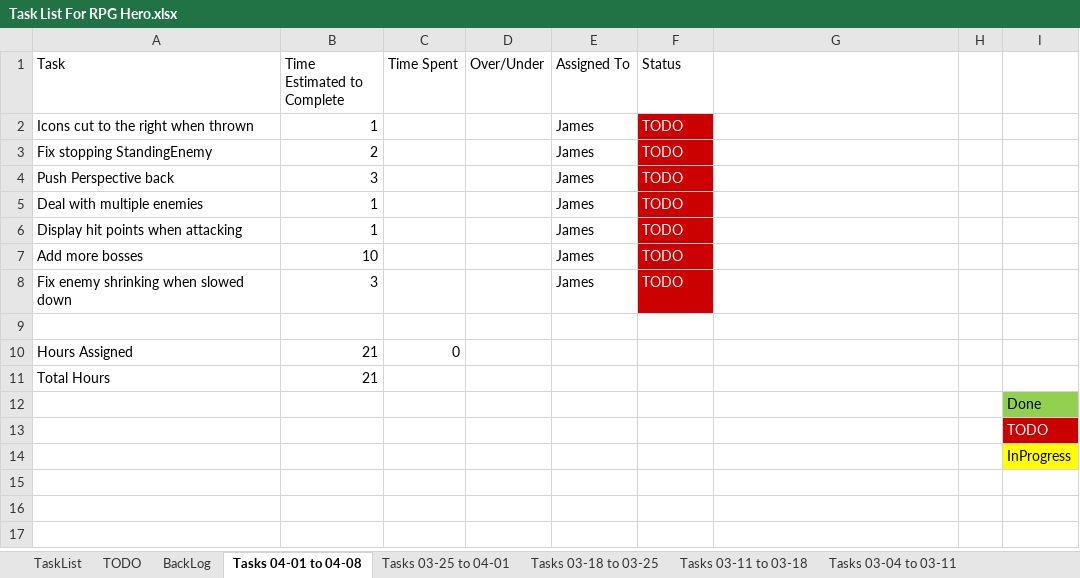
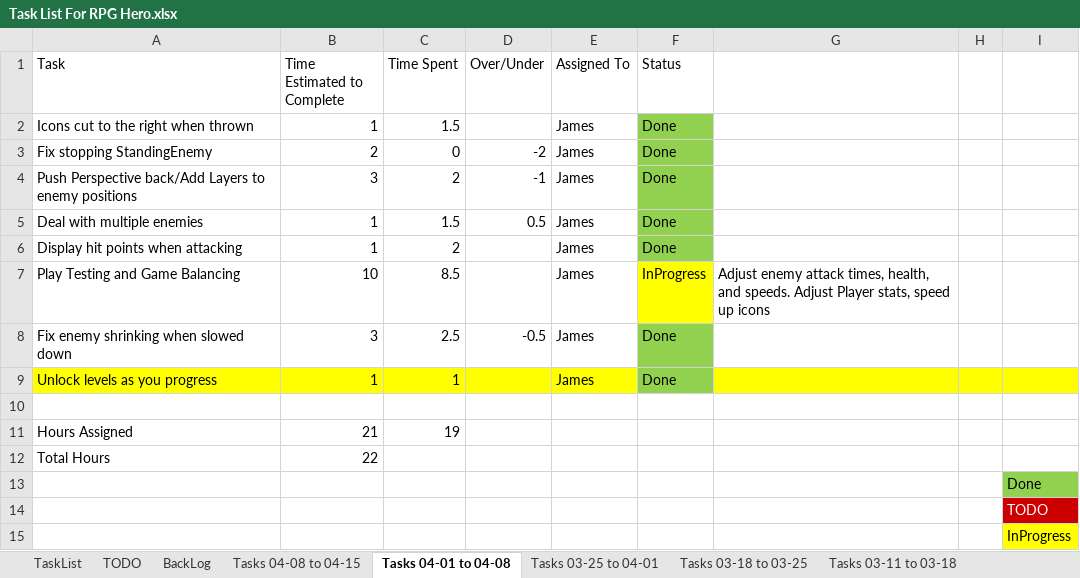
Before and after one commit to jhmartin404/RPGHeroPrototype, an Excel workbook: TechnicalDesign/Task List For RPG Hero.xlsx, sheet Tasks 04-01 to 04-08, drawn as a sheet; values as stored, in another font and other column widths than the file's, no borders; removed rows and columns are numbered as before the commit, all else as after; the diff names each change by its address in the sheet, - before the commit and + after, or states it on an @@ line.

Commit message:
Added layers to enemy playing field, added multiple enemies to levels
Added layers to level to allow multiple enemies at different layers in
the level

Added multiple enemies to each level

altered enemy stats to increase difficulty

Updated enemy class to improve movement and scaling

added Damage text that appears above an enemy when they are damaged

Added more sound effects to character scene

Decreased cost of potions and repair hammers

Fixed Icon turning in the wrong direction issue

Players can only play levels they have unlocked

Updated Task List

```diff
--- a/TechnicalDesign/Task List For RPG Hero.xlsx (sheet Tasks 04-01 to 04-08)
+++ b/TechnicalDesign/Task List For RPG Hero.xlsx (sheet Tasks 04-01 to 04-08)
+sheet tab: Tasks 04-08 to 04-15
-C2 (Time Spent): (empty)
+C2 (Time Spent): 1.5
-F2:F3 (Status): TODO
+F2:F3 (Status): Done
@@ F2:F3 fill: #CC0000 → #92D050, text colour: #FFFFFF → black @@
-C3 (Time Spent): (empty)
+C3 (Time Spent): 0
-D3 (Over/Under): (empty)
+D3 (Over/Under): -2
-row 4: Push Perspective back | 3 |  |  | James | TODO
+row 4: Push Perspective back/Add Layers to enemy positions | 3 | 2 | -1 | James | Done
-C5 (Time Spent): (empty)
+C5 (Time Spent): 1.5
-D5 (Over/Under): (empty)
+D5 (Over/Under): 0.5
-F5:F6 (Status): TODO
+F5:F6 (Status): Done
@@ F5:F6 fill: #CC0000 → #92D050, text colour: #FFFFFF → black @@
-C6 (Time Spent): (empty)
+C6 (Time Spent): 2
-row 7: Add more bosses | 10 |  |  | James | TODO
+row 7: Play Testing and Game Balancing | 10 | 8.5 |  | James | InProgress | Adjust enemy attack times, health, and speeds. Adjust Player stats, speed up icons
-C8 (Time Spent): (empty)
+C8 (Time Spent): 2.5
-D8 (Over/Under): (empty)
+D8 (Over/Under): -0.5
-F8 (Status): TODO
+F8 (Status): Done
@@ F8 fill: #CC0000 → #92D050, text colour: #FFFFFF → black @@
+row 9: Unlock levels as you progress | 1 | 1 |  | James | Done
-C11 (Time Spent): 0
+C11 (Time Spent): 19
-B12 (Time Estimated to Complete): 21
+B12 (Time Estimated to Complete): 22
```
Also changed, not shown: sheet BackLog, 37 other files.
